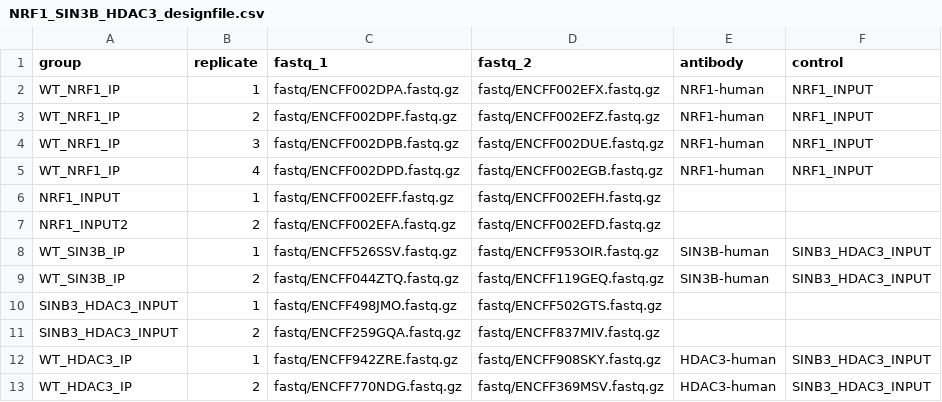
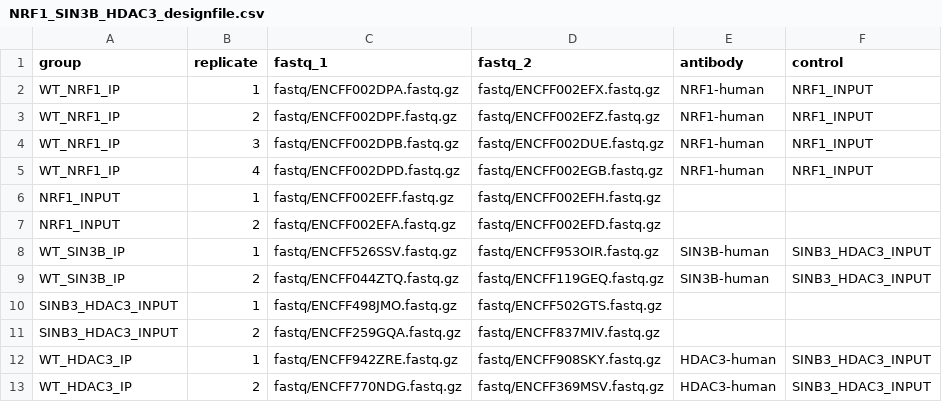
Before and after one commit to graycenw/nerf_gun, a CSV file: NRF1_SIN3B_HDAC3_designfile.csv, drawn as a sheet.

Commit message:
replicate stuff again

```diff
--- a/NRF1_SIN3B_HDAC3_designfile.csv
+++ b/NRF1_SIN3B_HDAC3_designfile.csv
@@ -6,3 +6,3 @@ WT_NRF1_IP,4,fastq/ENCFF002DPD.fastq.gz,fastq/ENCFF002EGB.fastq.gz,NRF1-human,NR
 NRF1_INPUT,1,fastq/ENCFF002EFF.fastq.gz,fastq/ENCFF002EFH.fastq.gz,,
-NRF1_INPUT2,2,fastq/ENCFF002EFA.fastq.gz,fastq/ENCFF002EFD.fastq.gz,,
+NRF1_INPUT,2,fastq/ENCFF002EFA.fastq.gz,fastq/ENCFF002EFD.fastq.gz,,
 WT_SIN3B_IP,1,fastq/ENCFF526SSV.fastq.gz,fastq/ENCFF953OIR.fastq.gz,SIN3B-human,SINB3_HDAC3_INPUT
```
